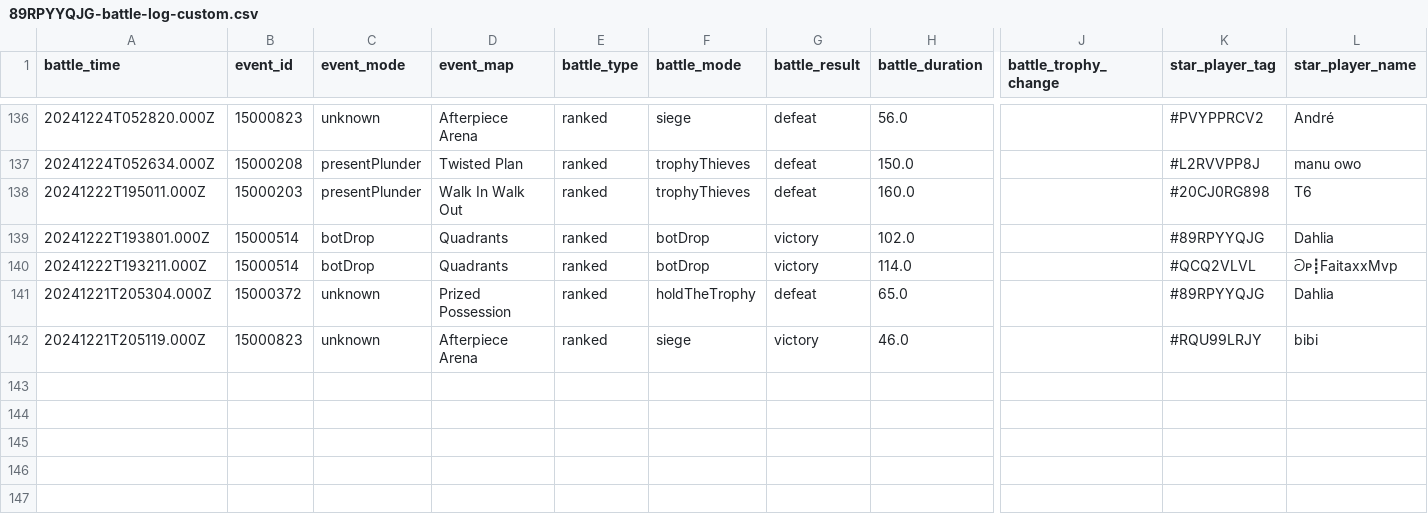
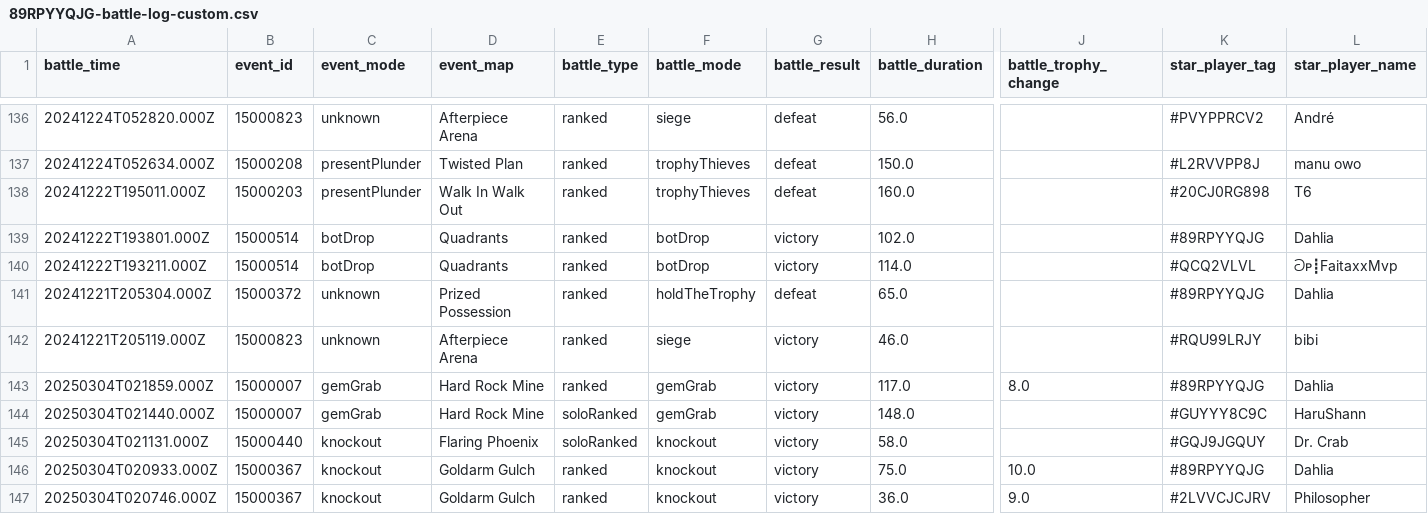
Before and after one commit to connorli18/brawl-stats, a CSV file: created-logs-per-player/89RPYYQJG-battle-log-custom.csv, drawn as a sheet; only a part is shown, gaps mark what is left out; rows hold the shown columns only; the diff names each change by its address in the sheet, - before the commit and + after, or states it on an @@ line.

```diff
--- a/created-logs-per-player/89RPYYQJG-battle-log-custom.csv
+++ b/created-logs-per-player/89RPYYQJG-battle-log-custom.csv
+row 143: 20250304T021859.000Z | 15000007 | gemGrab | Hard Rock Mine | ranked | gemGrab | victory | 117.0 | 8.0 | #89RPYYQJG | Dahlia
+row 144: 20250304T021440.000Z | 15000007 | gemGrab | Hard Rock Mine | soloRanked | gemGrab | victory | 148.0 |  | #GUYYY8C9C | HaruShann
+row 145: 20250304T021131.000Z | 15000440 | knockout | Flaring Phoenix | soloRanked | knockout | victory | 58.0 |  | #GQJ9JGQUY | Dr. Crab
+row 146: 20250304T020933.000Z | 15000367 | knockout | Goldarm Gulch | ranked | knockout | victory | 75.0 | 10.0 | #89RPYYQJG | Dahlia
+row 147: 20250304T020746.000Z | 15000367 | knockout | Goldarm Gulch | ranked | knockout | victory | 36.0 | 9.0 | #2LVVCJCJRV | Philosopher
```
Also changed, not shown: created-logs-per-player/2898CGQUU-battle-log-custom.csv, created-logs-per-player/2LV0PLP8G-battle-log-custom.csv, 18 other files.
